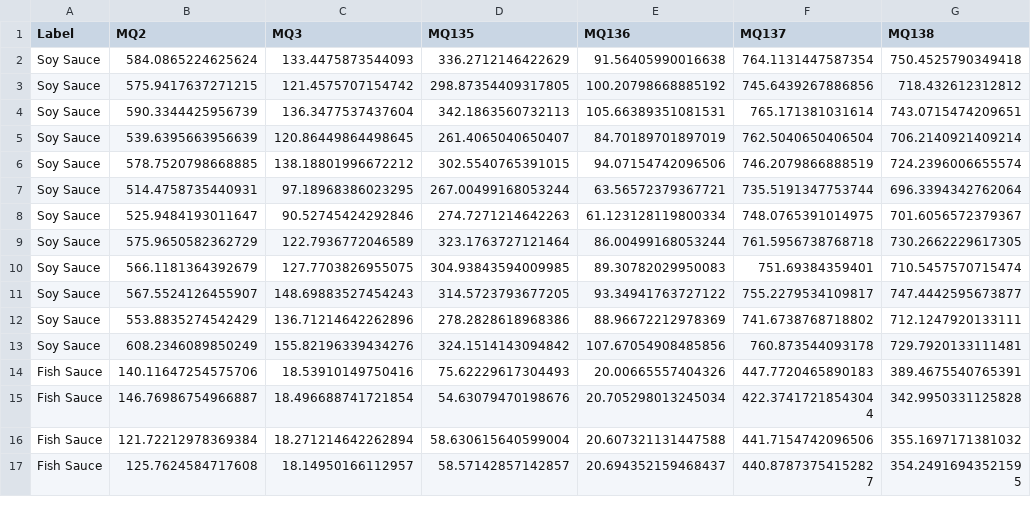
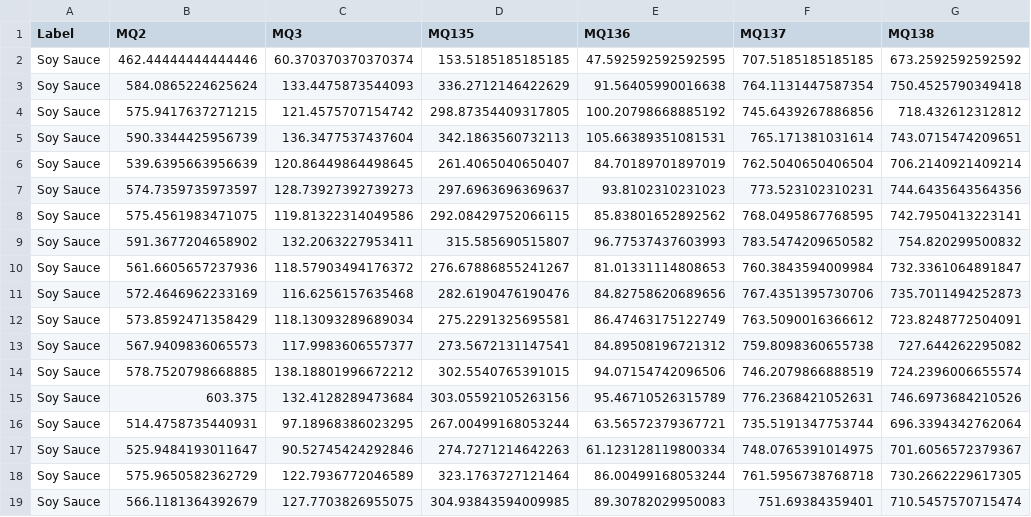
Before and after one commit to cbbendol23/enose-dark-sauce-classification, a CSV file: sauce_trials_summary_mean.csv, drawn as a sheet; only a part is shown; the shorter side is filled out with more unchanged rows.

```diff
--- a/sauce_trials_summary_mean.csv
+++ b/sauce_trials_summary_mean.csv
@@ -1,2 +1,3 @@
 Label,MQ2,MQ3,MQ135,MQ136,MQ137,MQ138
+Soy Sauce,462.44444444444446,60.370370370370374,153.5185185185185,47.592592592592595,707.5185185185185,673.2592592592592
 Soy Sauce,584.0865224625624,133.4475873544093,336.2712146422629,91.56405990016638,764.1131447587354,750.4525790349418
@@ -5,3 +6,11 @@ Soy Sauce,590.3344425956739,136.3477537437604,342.1863560732113,105.663893510815
 Soy Sauce,539.6395663956639,120.86449864498645,261.4065040650407,84.70189701897019,762.5040650406504,706.2140921409214
+Soy Sauce,574.7359735973597,128.73927392739273,297.6963696369637,93.8102310231023,773.523102310231,744.6435643564356
+Soy Sauce,575.4561983471075,119.81322314049586,292.08429752066115,85.83801652892562,768.0495867768595,742.7950413223141
+Soy Sauce,591.3677204658902,132.2063227953411,315.585690515807,96.77537437603993,783.5474209650582,754.820299500832
+Soy Sauce,561.6605657237936,118.57903494176372,276.67886855241267,81.01331114808653,760.3843594009984,732.3361064891847
+Soy Sauce,572.4646962233169,116.6256157635468,282.6190476190476,84.82758620689656,767.4351395730706,735.7011494252873
+Soy Sauce,573.8592471358429,118.13093289689034,275.2291325695581,86.47463175122749,763.5090016366612,723.8248772504091
+Soy Sauce,567.9409836065573,117.9983606557377,273.5672131147541,84.89508196721312,759.8098360655738,727.644262295082
 Soy Sauce,578.7520798668885,138.18801996672212,302.5540765391015,94.07154742096506,746.2079866888519,724.2396006655574
+Soy Sauce,603.375,132.4128289473684,303.05592105263156,95.46710526315789,776.2368421052631,746.6973684210526
 Soy Sauce,514.4758735440931,97.18968386023295,267.00499168053244,63.56572379367721,735.5191347753744,696.3394342762064
```
Also changed, not shown: baseline.csv, 6 other files.
